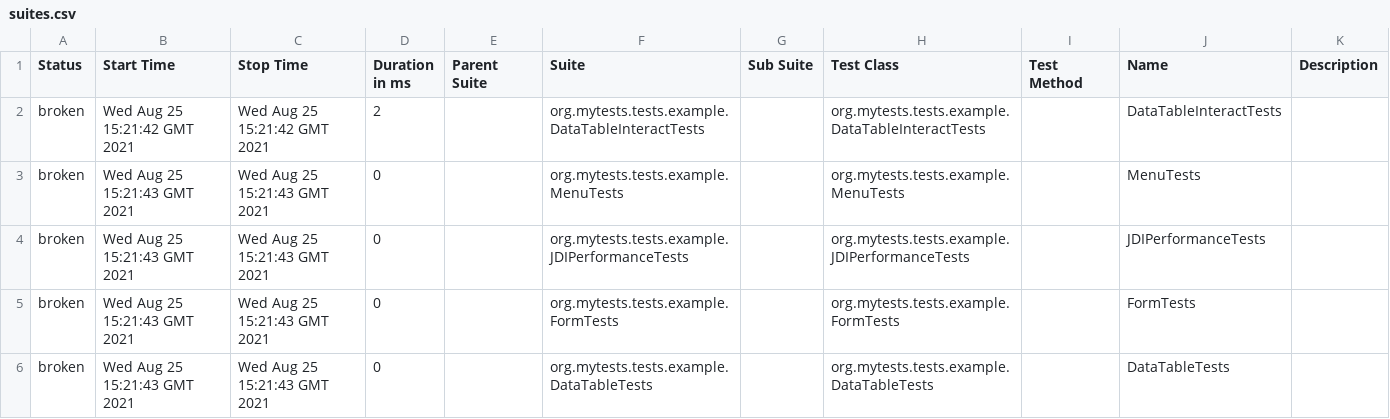
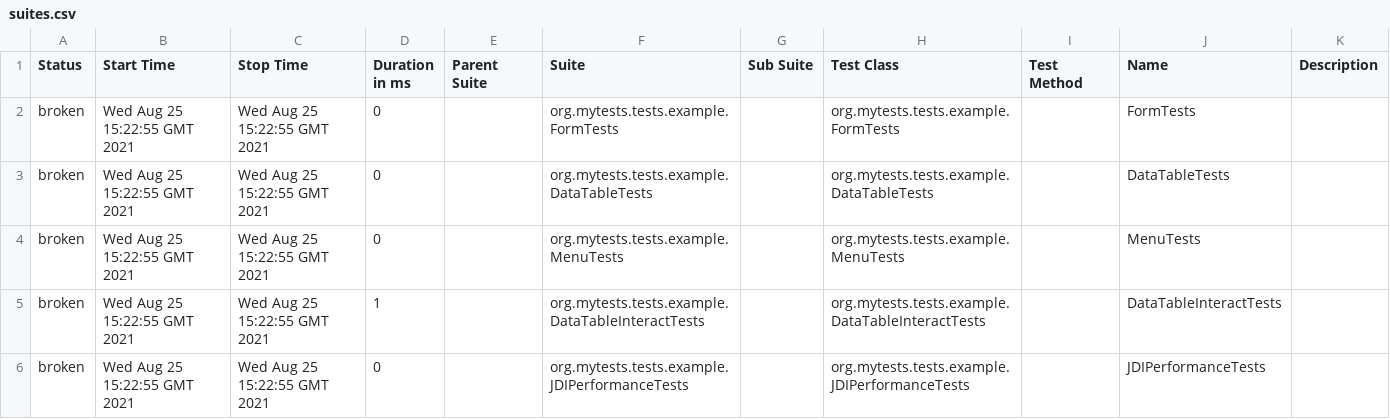
Before and after one commit to jdi-templates/jdi-light-junit-template, a CSV file: 4/data/suites.csv, drawn as a sheet.

```diff
--- a/4/data/suites.csv
+++ b/4/data/suites.csv
@@ -1,6 +1,6 @@
 "Status","Start Time","Stop Time","Duration in ms","Parent Suite","Suite","Sub Suite","Test Class","Test Method","Name","Description"
-"broken","Wed Aug 25 15:21:42 GMT 2021","Wed Aug 25 15:21:42 GMT 2021","2","","org.mytests.tests.example.DataTableInteractTests","","org.mytests.tests.example.DataTableInteractTests","","DataTableInteractTests",""
-"broken","Wed Aug 25 15:21:43 GMT 2021","Wed Aug 25 15:21:43 GMT 2021","0","","org.mytests.tests.example.MenuTests","","org.mytests.tests.example.MenuTests","","MenuTests",""
-"broken","Wed Aug 25 15:21:43 GMT 2021","Wed Aug 25 15:21:43 GMT 2021","0","","org.mytests.tests.example.JDIPerformanceTests","","org.mytests.tests.example.JDIPerformanceTests","","JDIPerformanceTests",""
-"broken","Wed Aug 25 15:21:43 GMT 2021","Wed Aug 25 15:21:43 GMT 2021","0","","org.mytests.tests.example.FormTests","","org.mytests.tests.example.FormTests","","FormTests",""
-"broken","Wed Aug 25 15:21:43 GMT 2021","Wed Aug 25 15:21:43 GMT 2021","0","","org.mytests.tests.example.DataTableTests","","org.mytests.tests.example.DataTableTests","","DataTableTests",""
+"broken","Wed Aug 25 15:22:55 GMT 2021","Wed Aug 25 15:22:55 GMT 2021","0","","org.mytests.tests.example.FormTests","","org.mytests.tests.example.FormTests","","FormTests",""
+"broken","Wed Aug 25 15:22:55 GMT 2021","Wed Aug 25 15:22:55 GMT 2021","0","","org.mytests.tests.example.DataTableTests","","org.mytests.tests.example.DataTableTests","","DataTableTests",""
+"broken","Wed Aug 25 15:22:55 GMT 2021","Wed Aug 25 15:22:55 GMT 2021","0","","org.mytests.tests.example.MenuTests","","org.mytests.tests.example.MenuTests","","MenuTests",""
+"broken","Wed Aug 25 15:22:55 GMT 2021","Wed Aug 25 15:22:55 GMT 2021","1","","org.mytests.tests.example.DataTableInteractTests","","org.mytests.tests.example.DataTableInteractTests","","DataTableInteractTests",""
+"broken","Wed Aug 25 15:22:55 GMT 2021","Wed Aug 25 15:22:55 GMT 2021","0","","org.mytests.tests.example.JDIPerformanceTests","","org.mytests.tests.example.JDIPerformanceTests","","JDIPerformanceTests",""
```
Also changed, not shown: 30 other files.
